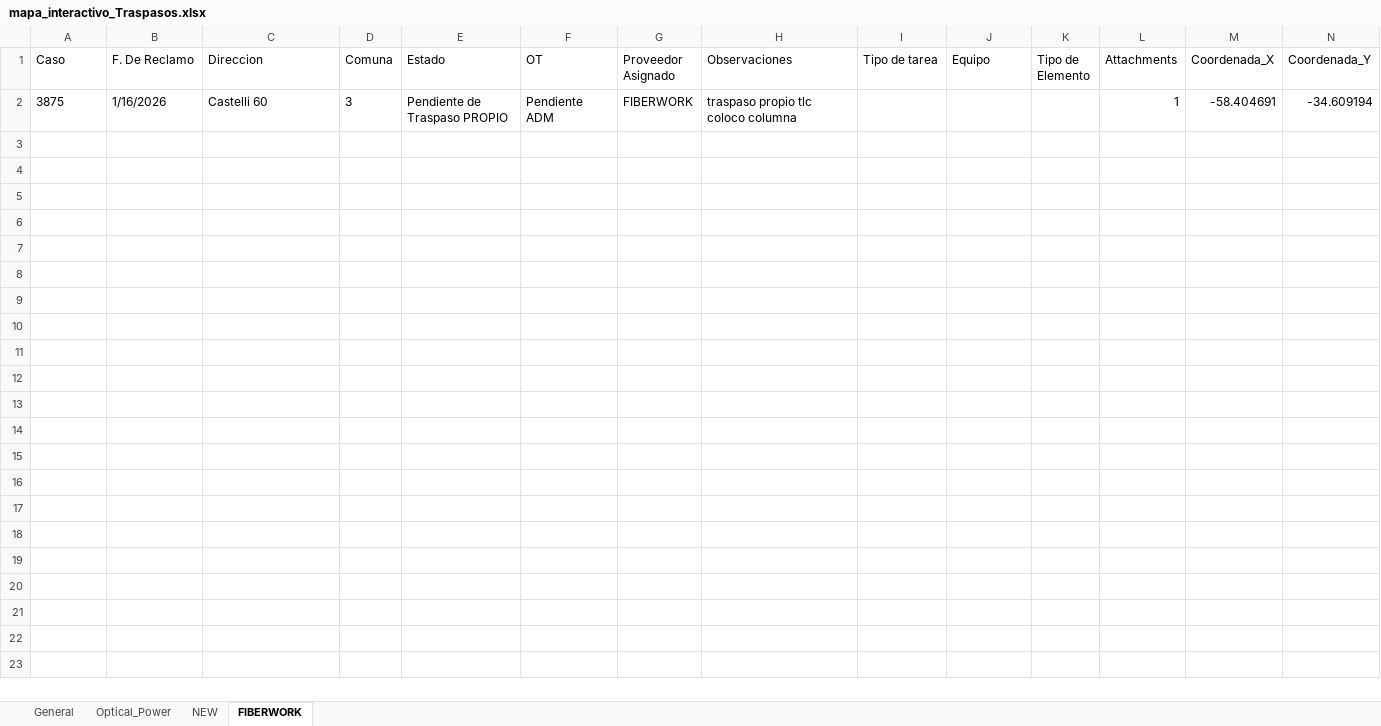
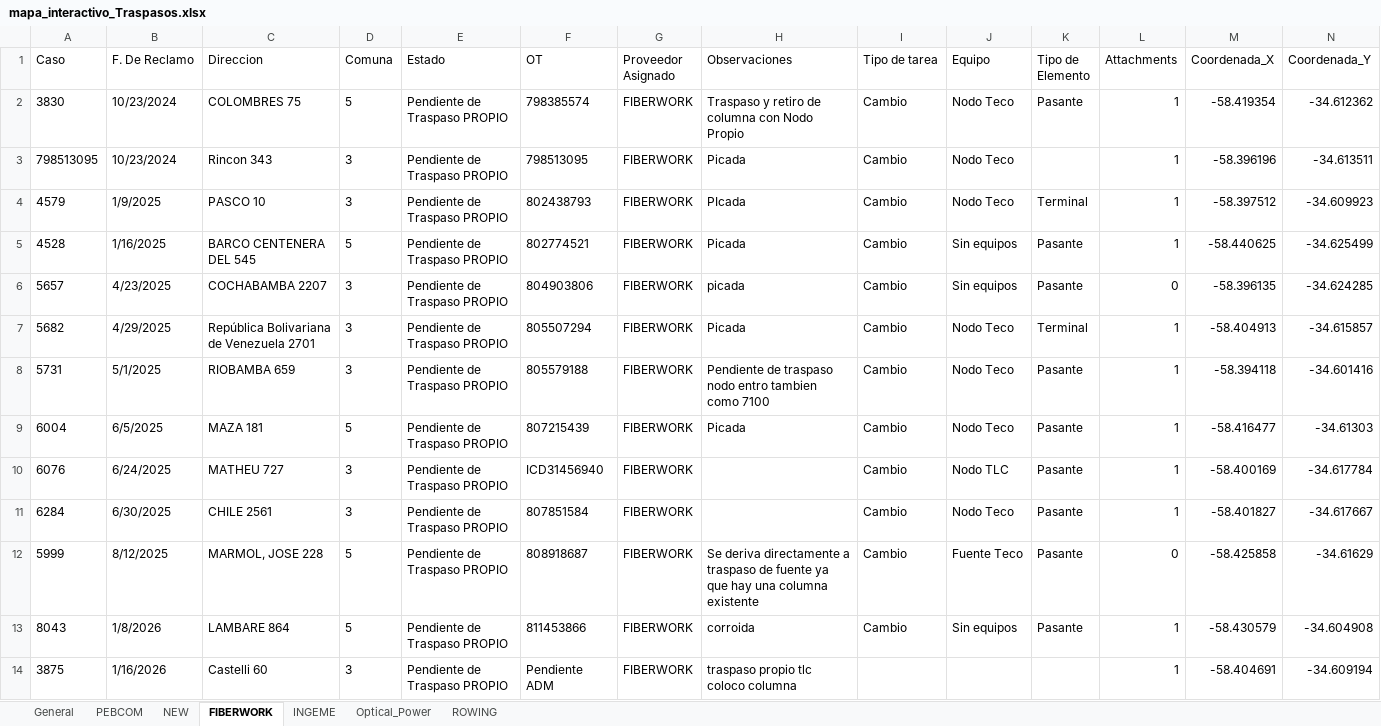
Before and after one commit to gestiondereclamosteco/traspasos, an Excel workbook: mapa_interactivo_Traspasos.xlsx, sheet FIBERWORK, drawn as a sheet; only a part is shown; values as stored, in another font and other column widths than the file's, no borders; rows hold the shown columns only; the diff names each change by its address in the sheet, - before the commit and + after, or states it on an @@ line.

```diff
--- a/mapa_interactivo_Traspasos.xlsx (sheet FIBERWORK)
+++ b/mapa_interactivo_Traspasos.xlsx (sheet FIBERWORK)
+sheet tab: PEBCOM
+sheet tab: INGEME
+sheet tab: ROWING
@@ sheet tab order changed: General | PEBCOM | NEW | FIBERWORK | INGEME | Optical_Power | ROWING @@
+row 2: 3830 | 10/23/2024 | COLOMBRES 75 | 5 | Pendiente de Traspaso PROPIO | 798385574 | FIBERWORK | Traspaso y retiro de columna con Nodo Propio | Cambio | Nodo Teco | Pasante | 1 | -58.419354 | -34.612362
+row 3: 798513095 | 10/23/2024 | Rincon 343 | 3 | Pendiente de Traspaso PROPIO | 798513095 | FIBERWORK | Picada | Cambio | Nodo Teco |  | 1 | -58.396196 | -34.613511
+row 4: 4579 | 1/9/2025 | PASCO 10 | 3 | Pendiente de Traspaso PROPIO | 802438793 | FIBERWORK | PIcada | Cambio | Nodo Teco | Terminal | 1 | -58.397512 | -34.609923
+row 5: 4528 | 1/16/2025 | BARCO CENTENERA DEL 545 | 5 | Pendiente de Traspaso PROPIO | 802774521 | FIBERWORK | Picada | Cambio | Sin equipos | Pasante | 1 | -58.440625 | -34.625499
+row 6: 5657 | 4/23/2025 | COCHABAMBA 2207 | 3 | Pendiente de Traspaso PROPIO | 804903806 | FIBERWORK | picada | Cambio | Sin equipos | Pasante | 0 | -58.396135 | -34.624285
+row 7: 5682 | 4/29/2025 | República Bolivariana de Venezuela 2701 | 3 | Pendiente de Traspaso PROPIO | 805507294 | FIBERWORK | Picada | Cambio | Nodo Teco | Terminal | 1 | -58.404913 | -34.615857
+row 8: 5731 | 5/1/2025 | RIOBAMBA 659 | 3 | Pendiente de Traspaso PROPIO | 805579188 | FIBERWORK | Pendiente de traspaso nodo entro tambien como 7100 | Cambio | Nodo Teco | Pasante | 1 | -58.394118 | -34.601416
+row 9: 6004 | 6/5/2025 | MAZA 181 | 5 | Pendiente de Traspaso PROPIO | 807215439 | FIBERWORK | Picada | Cambio | Nodo Teco | Pasante | 1 | -58.416477 | -34.61303
+row 10: 6076 | 6/24/2025 | MATHEU 727 | 3 | Pendiente de Traspaso PROPIO | ICD31456940 | FIBERWORK |  | Cambio | Nodo TLC | Pasante | 1 | -58.400169 | -34.617784
+row 11: 6284 | 6/30/2025 | CHILE 2561 | 3 | Pendiente de Traspaso PROPIO | 807851584 | FIBERWORK |  | Cambio | Nodo Teco | Pasante | 1 | -58.401827 | -34.617667
+row 12: 5999 | 8/12/2025 | MARMOL, JOSE 228 | 5 | Pendiente de Traspaso PROPIO | 808918687 | FIBERWORK | Se deriva directamente a traspaso de fuente ya que hay una columna existente | Cambio | Fuente Teco | Pasante | 0 | -58.425858 | -34.61629
+row 13: 8043 | 1/8/2026 | LAMBARE 864 | 5 | Pendiente de Traspaso PROPIO | 811453866 | FIBERWORK | corroida | Cambio | Sin equipos | Pasante | 1 | -58.430579 | -34.604908
```
Also changed, not shown: sheet General, sheet NEW, sheet Optical_Power, 1 other file.
